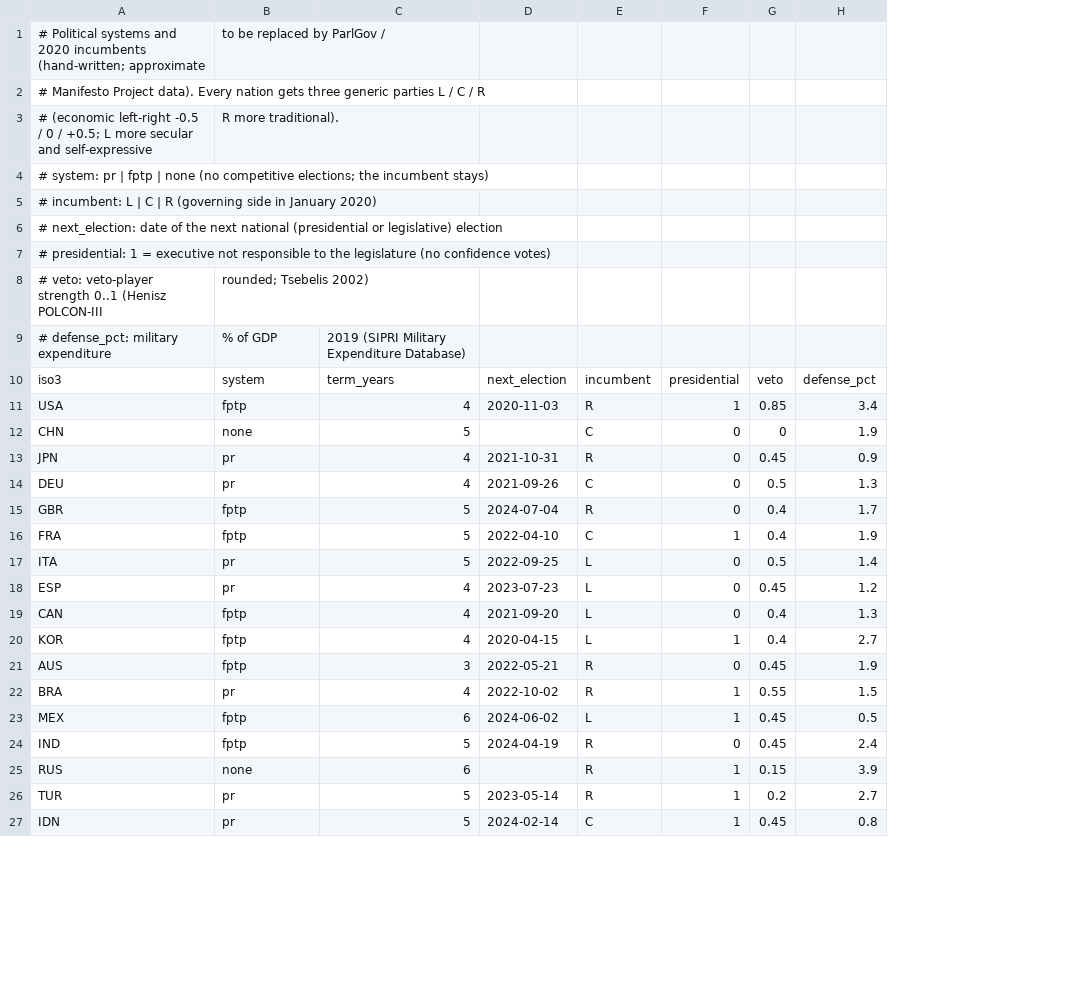
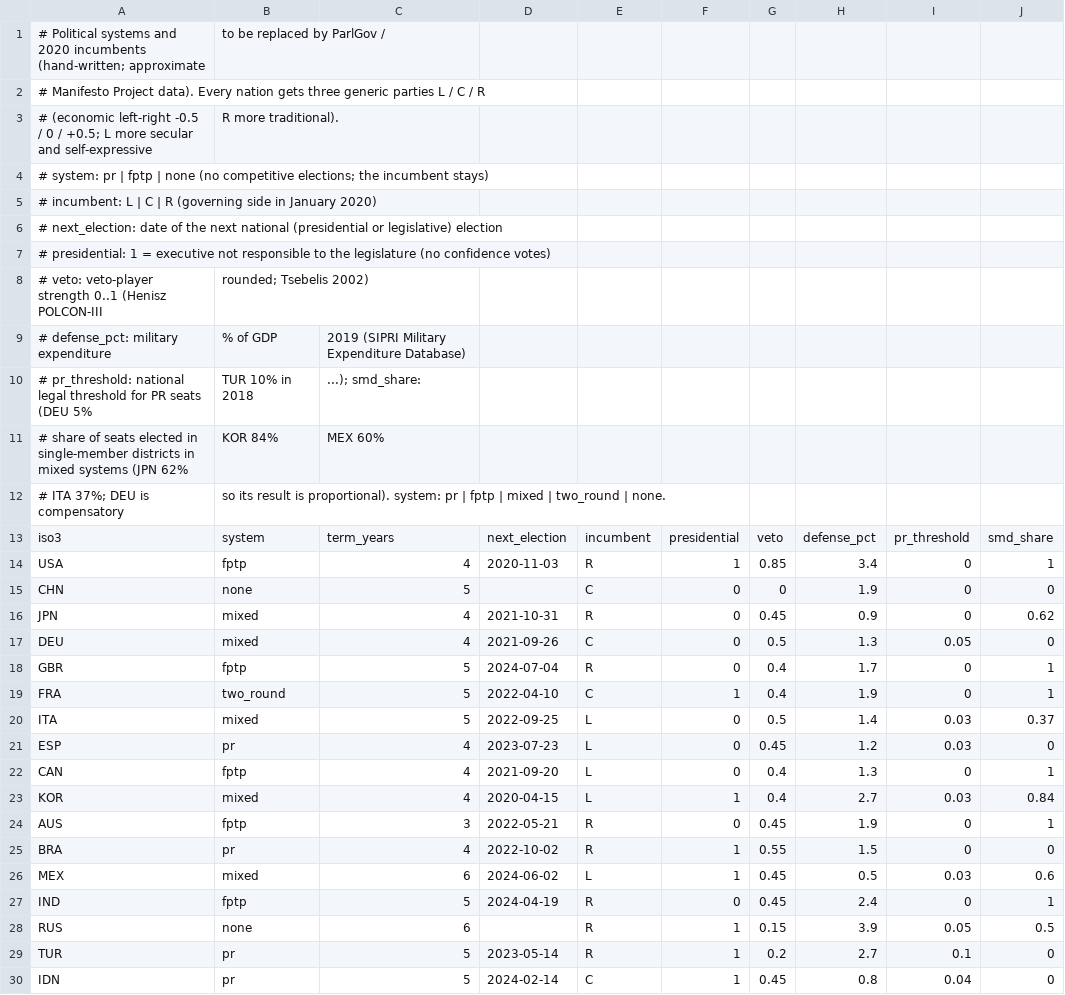
Before and after one commit to xinitrcn1/geosim, a CSV file: assets/scenario/2020/politics_curated.csv, drawn as a sheet; only a part is shown; addresses are those after the commit; the diff names each change by its address in the sheet, - before the commit and + after, or states it on an @@ line.

```diff
--- a/assets/scenario/2020/politics_curated.csv
+++ b/assets/scenario/2020/politics_curated.csv
+column I, rows 13-30: pr_threshold | 0 | 0 | 0 | 0.05 | 0 | 0 | 0.03 | 0.03 | 0 | 0.03 | 0 | 0 | 0.03 | 0 | 0.05 | 0.1 | 0.04
+column J, rows 13-30: smd_share | 1 | 0 | 0.62 | 0 | 1 | 1 | 0.37 | 0 | 1 | 0.84 | 1 | 0 | 0.6 | 1 | 0.5 | 0 | 0
+row 10: # pr_threshold: national legal threshold for PR seats (DEU 5% | TUR 10% in 2018 | ...); smd_share:
+row 11: # share of seats elected in single-member districts in mixed systems (JPN 62% | KOR 84% | MEX 60%
+row 12: # ITA 37%; DEU is compensatory | so its result is proportional). system: pr | fptp | mixed | two_round | none.
-B16:B17: pr
+B16:B17: mixed
-B19: fptp
+B19: two_round
-B20: pr
+B20: mixed
-B23: fptp
+B23: mixed
-B26: fptp
+B26: mixed
```
Also changed, not shown: 22 other files.
